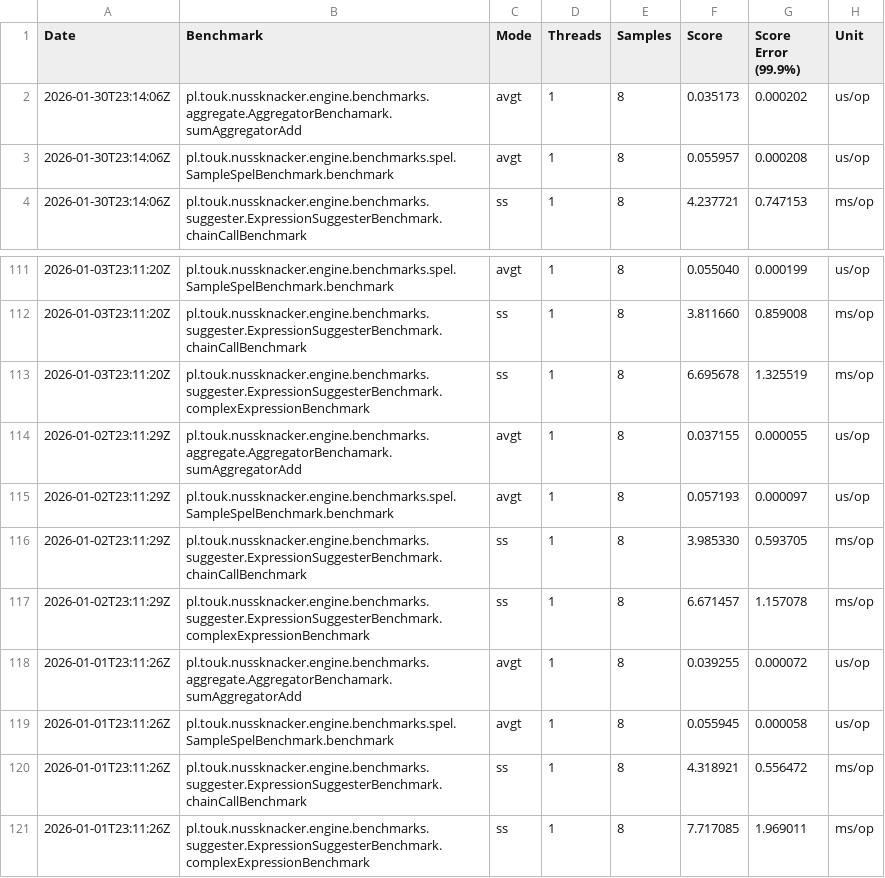
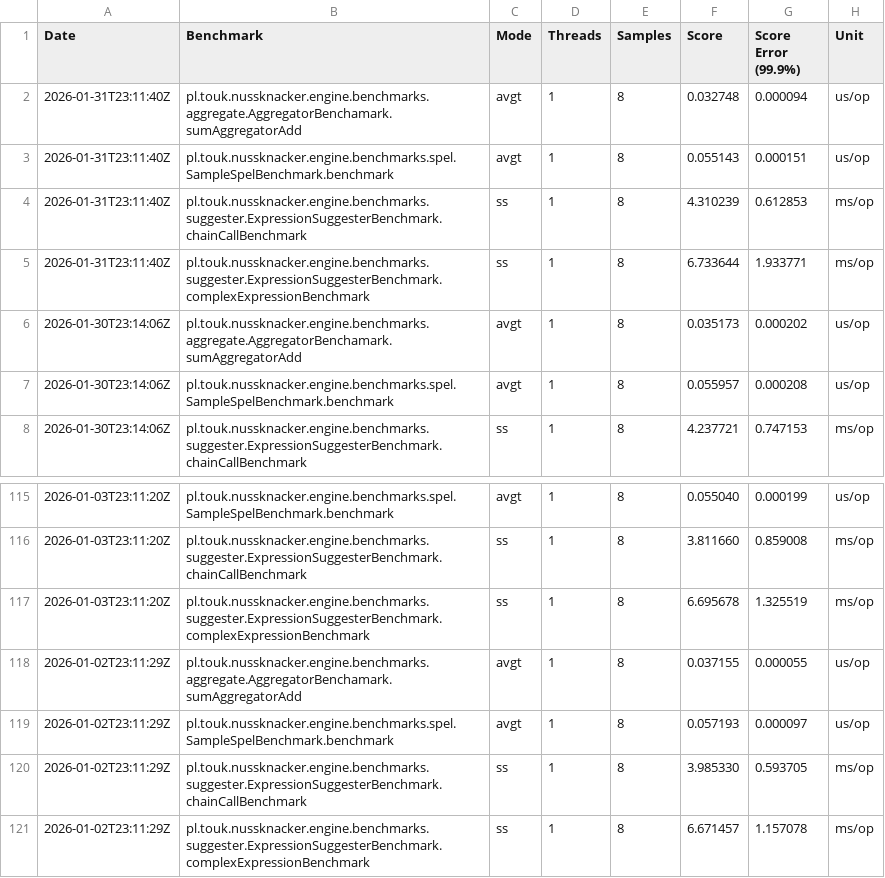
Before and after one commit to TouK/nussknacker-benchmarks, a CSV file: data/microbenchmarks.csv, drawn as a sheet; only a part is shown, gaps mark what is left out; removed rows and columns are numbered as before the commit, all else as after; the diff names each change by its address in the sheet, - before the commit and + after, or states it on an @@ line.

```diff
--- a/data/microbenchmarks.csv
+++ b/data/microbenchmarks.csv
+row 2: 2026-01-31T23:11:40Z | pl.touk.nussknacker.engine.benchmarks.aggregate.AggregatorBenchamark.sumAggregatorAdd | avgt | 1 | 8 | 0.032748 | 0.000094 | us/op
+row 3: 2026-01-31T23:11:40Z | pl.touk.nussknacker.engine.benchmarks.spel.SampleSpelBenchmark.benchmark | avgt | 1 | 8 | 0.055143 | 0.000151 | us/op
+row 4: 2026-01-31T23:11:40Z | pl.touk.nussknacker.engine.benchmarks.suggester.ExpressionSuggesterBenchmark.chainCallBenchmark | ss | 1 | 8 | 4.310239 | 0.612853 | ms/op
+row 5: 2026-01-31T23:11:40Z | pl.touk.nussknacker.engine.benchmarks.suggester.ExpressionSuggesterBenchmark.complexExpressionBenchmark | ss | 1 | 8 | 6.733644 | 1.933771 | ms/op
-row 118: 2026-01-01T23:11:26Z | pl.touk.nussknacker.engine.benchmarks.aggregate.AggregatorBenchamark.sumAggregatorAdd | avgt | 1 | 8 | 0.039255 | 0.000072 | us/op
-row 119: 2026-01-01T23:11:26Z | pl.touk.nussknacker.engine.benchmarks.spel.SampleSpelBenchmark.benchmark | avgt | 1 | 8 | 0.055945 | 0.000058 | us/op
-row 120: 2026-01-01T23:11:26Z | pl.touk.nussknacker.engine.benchmarks.suggester.ExpressionSuggesterBenchmark.chainCallBenchmark | ss | 1 | 8 | 4.318921 | 0.556472 | ms/op
-row 121: 2026-01-01T23:11:26Z | pl.touk.nussknacker.engine.benchmarks.suggester.ExpressionSuggesterBenchmark.complexExpressionBenchmark | ss | 1 | 8 | 7.717085 | 1.969011 | ms/op
```
Also changed, not shown: data/e2e.csv.
